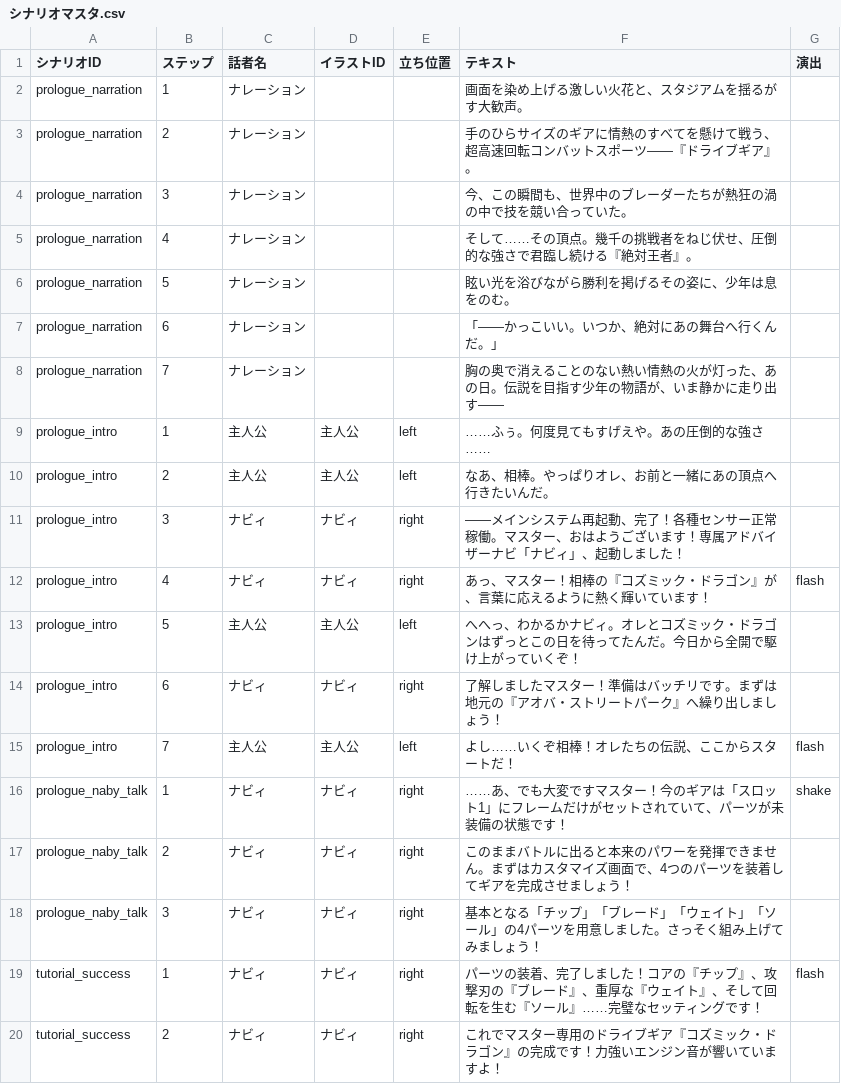
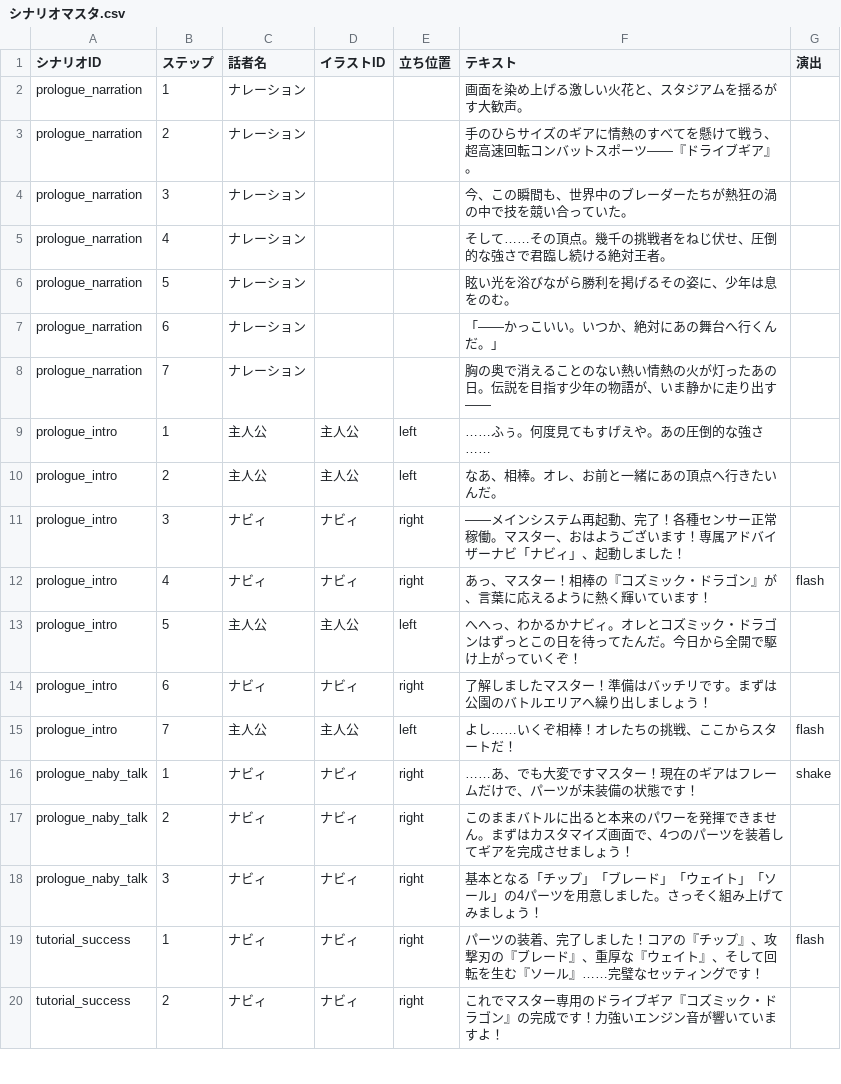
Before and after one commit to k9w-code/Spinning-Crush, a CSV file: public/sheets/シナリオマスタ.csv, drawn as a sheet; only a part is shown; the diff covers the shown part only.

Commit message:
Professional scenario polish: remove dev IDs, meta proper nouns, and fixed score assumptions

```diff
--- a/public/sheets/シナリオマスタ.csv
+++ b/public/sheets/シナリオマスタ.csv
@@ -4,8 +4,8 @@
 "prologue_narration","3","ナレーション","","","今、この瞬間も、世界中のブレーダーたちが熱狂の渦の中で技を競い合っていた。",""
-"prologue_narration","4","ナレーション","","","そして……その頂点。幾千の挑戦者をねじ伏せ、圧倒的な強さで君臨し続ける『絶対王者』。",""
+"prologue_narration","4","ナレーション","","","そして……その頂点。幾千の挑戦者をねじ伏せ、圧倒的な強さで君臨し続ける絶対王者。",""
 "prologue_narration","5","ナレーション","","","眩い光を浴びながら勝利を掲げるその姿に、少年は息をのむ。",""
 "prologue_narration","6","ナレーション","","","「——かっこいい。いつか、絶対にあの舞台へ行くんだ。」",""
-"prologue_narration","7","ナレーション","","","胸の奥で消えることのない熱い情熱の火が灯った、あの日。伝説を目指す少年の物語が、いま静かに走り出す――",""
+"prologue_narration","7","ナレーション","","","胸の奥で消えることのない熱い情熱の火が灯ったあの日。伝説を目指す少年の物語が、いま静かに走り出す――",""
 "prologue_intro","1","主人公","主人公","left","……ふぅ。何度見てもすげえや。あの圧倒的な強さ……",""
-"prologue_intro","2","主人公","主人公","left","なあ、相棒。やっぱりオレ、お前と一緒にあの頂点へ行きたいんだ。",""
+"prologue_intro","2","主人公","主人公","left","なあ、相棒。オレ、お前と一緒にあの頂点へ行きたいんだ。",""
 "prologue_intro","3","ナビィ","ナビィ","right","――メインシステム再起動、完了！各種センサー正常稼働。マスター、おはようございます！専属アドバイザーナビ「ナビィ」、起動しました！",""
@@ -13,5 +13,5 @@
 "prologue_intro","5","主人公","主人公","left","へへっ、わかるかナビィ。オレとコズミック・ドラゴンはずっとこの日を待ってたんだ。今日から全開で駆け上がっていくぞ！",""
-"prologue_intro","6","ナビィ","ナビィ","right","了解しましたマスター！準備はバッチリです。まずは地元の『アオバ・ストリートパーク』へ繰り出しましょう！",""
-"prologue_intro","7","主人公","主人公","left","よし……いくぞ相棒！オレたちの伝説、ここからスタートだ！","flash"
-"prologue_naby_talk","1","ナビィ","ナビィ","right","……あ、でも大変ですマスター！今のギアは「スロット1」にフレームだけがセットされていて、パーツが未装備の状態です！","shake"
+"prologue_intro","6","ナビィ","ナビィ","right","了解しましたマスター！準備はバッチリです。まずは公園のバトルエリアへ繰り出しましょう！",""
+"prologue_intro","7","主人公","主人公","left","よし……いくぞ相棒！オレたちの挑戦、ここからスタートだ！","flash"
+"prologue_naby_talk","1","ナビィ","ナビィ","right","……あ、でも大変ですマスター！現在のギアはフレームだけで、パーツが未装備の状態です！","shake"
 "prologue_naby_talk","2","ナビィ","ナビィ","right","このままバトルに出ると本来のパワーを発揮できません。まずはカスタマイズ画面で、4つのパーツを装着してギアを完成させましょう！",""
```
Also changed, not shown: 49 edited cells elsewhere in this file.
